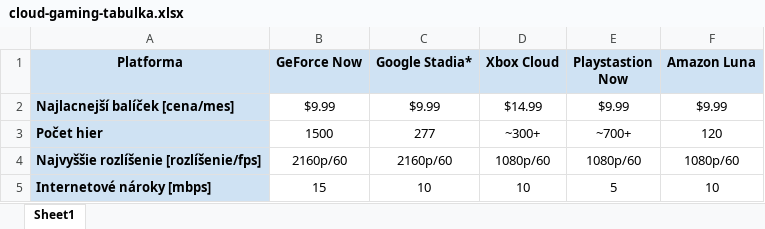
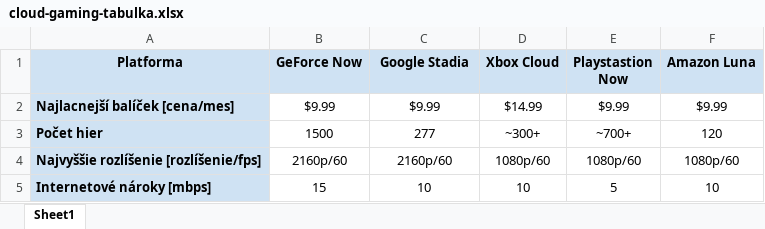
Before and after one commit to milanmarcinco/mip, an Excel workbook: cloud-gaming-tabulka.xlsx, sheet Sheet1, drawn as a sheet; values as stored, in another font and other column widths than the file's, no borders; the diff names each change by its address in the sheet, - before the commit and + after, or states it on an @@ line.

```diff
--- a/cloud-gaming-tabulka.xlsx (sheet Sheet1)
+++ b/cloud-gaming-tabulka.xlsx (sheet Sheet1)
-C1: Google Stadia*
+C1: Google Stadia
```
Also changed, not shown: 4 other files.
